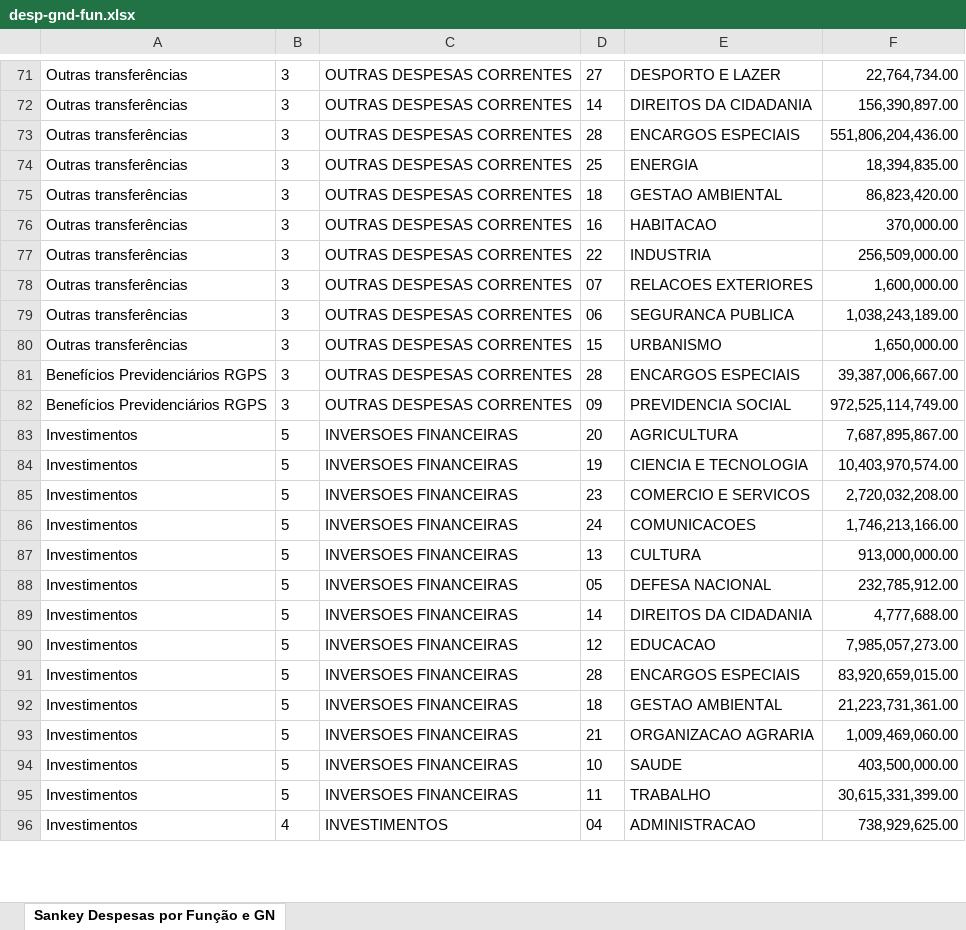
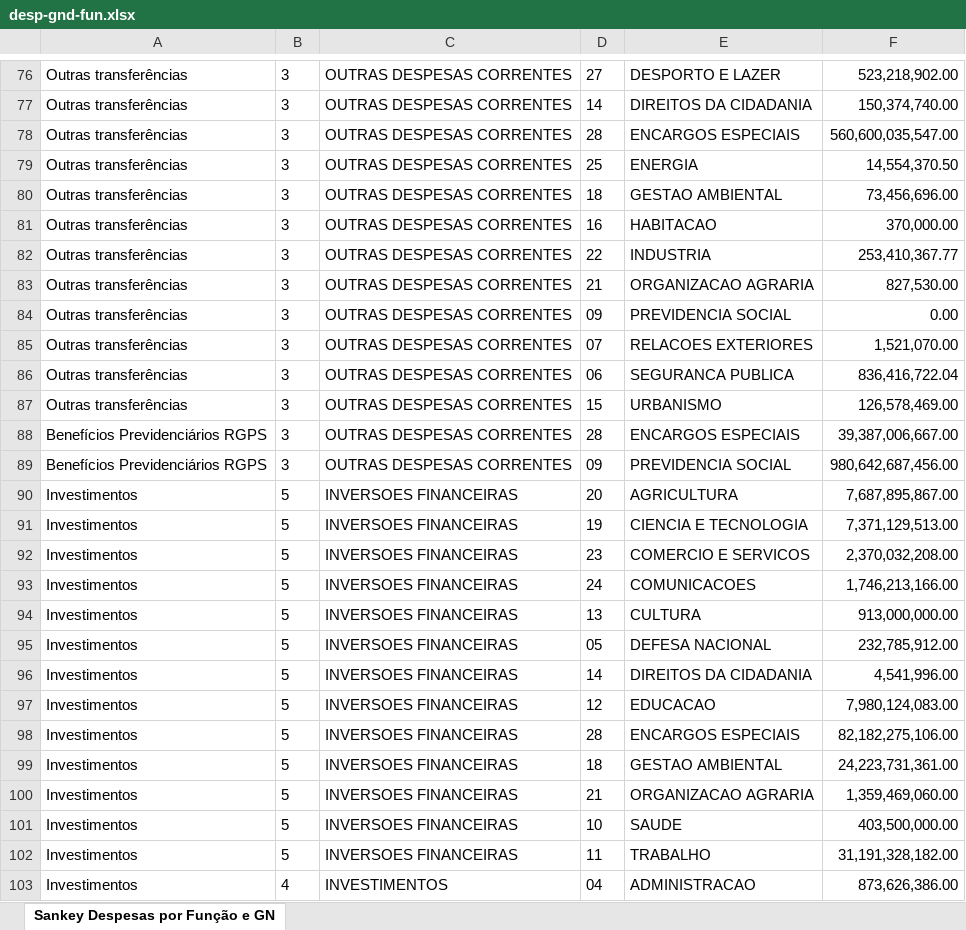
Before and after one commit to tesouro/orcamento, an Excel workbook: dados/desp-gnd-fun.xlsx, sheet Sankey Despesas por Função e GN, drawn as a sheet; only a part is shown, gaps mark what is left out; values as stored, in another font and other column widths than the file's, no borders; addresses are those after the commit; the diff covers the shown part only; the diff names each change by its address in the sheet, - before the commit and + after, or states it on an @@ line.

```diff
--- a/dados/desp-gnd-fun.xlsx (sheet Sankey Despesas por Função e GN)
+++ b/dados/desp-gnd-fun.xlsx (sheet Sankey Despesas por Função e GN)
-F76: 22,764,734.00
+F76: 523,218,902.00
-F77: 156,390,897.00
+F77: 150,374,740.00
-F78: 551,806,204,436.00
+F78: 560,600,035,547.00
-F79: 18,394,835.00
+F79: 14,554,370.50
-F80: 86,823,420.00
+F80: 73,456,696.00
-F82: 256,509,000.00
+F82: 253,410,367.77
+row 83: Outras transferências | 3 | OUTRAS DESPESAS CORRENTES | 21 | ORGANIZACAO AGRARIA | 827,530.00
+row 84: Outras transferências | 3 | OUTRAS DESPESAS CORRENTES | 09 | PREVIDENCIA SOCIAL | 0.00
-F85: 1,600,000.00
+F85: 1,521,070.00
-F86: 1,038,243,189.00
+F86: 836,416,722.04
-F87: 1,650,000.00
+F87: 126,578,469.00
-F89: 972,525,114,749.00
+F89: 980,642,687,456.00
-F91: 10,403,970,574.00
+F91: 7,371,129,513.00
-F92: 2,720,032,208.00
+F92: 2,370,032,208.00
-F96: 4,777,688.00
+F96: 4,541,996.00
-F97: 7,985,057,273.00
+F97: 7,980,124,083.00
-F98: 83,920,659,015.00
+F98: 82,182,275,106.00
-F99: 21,223,731,361.00
+F99: 24,223,731,361.00
-F100: 1,009,469,060.00
+F100: 1,359,469,060.00
-F102: 30,615,331,399.00
+F102: 31,191,328,182.00
-F103: 738,929,625.00
+F103: 873,626,386.00
```
Also changed, not shown: 5 added rows, 1 removed row and 59 edited cells elsewhere in this sheet, dados/desp.xlsx, dados/rec.xlsx, 3 other files.
